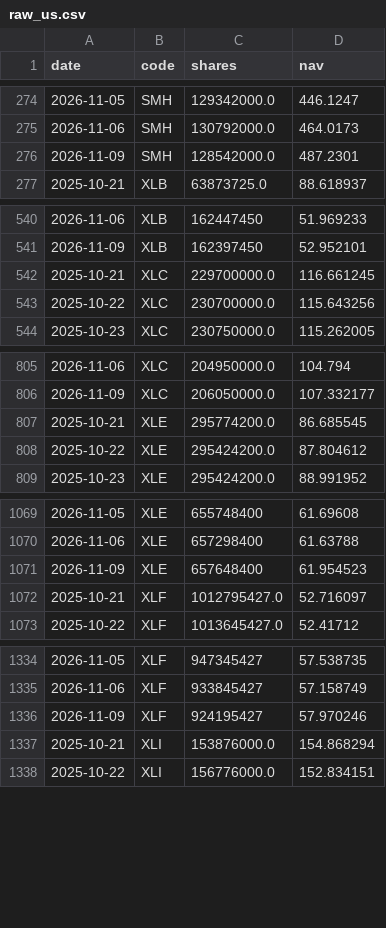
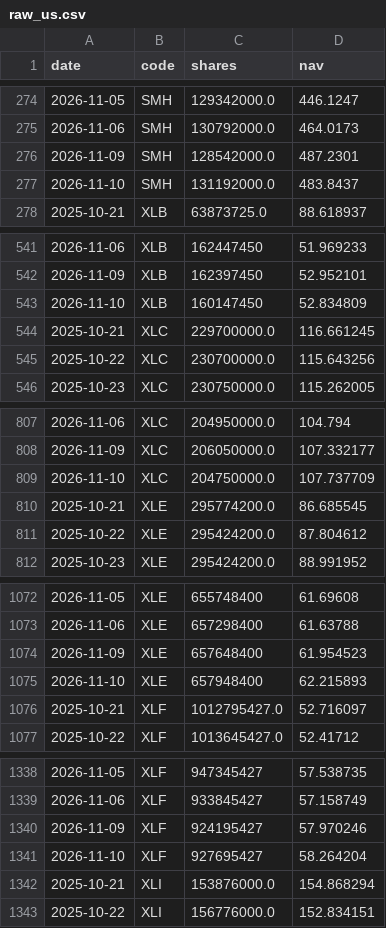
Before and after one commit to newmymujian-hash/etf-flows, a CSV file: data/raw_us.csv, drawn as a sheet; only a part is shown, gaps mark what is left out; the diff covers the shown part only; the diff names each change by its address in the sheet, - before the commit and + after, or states it on an @@ line.

```diff
--- a/data/raw_us.csv
+++ b/data/raw_us.csv
+row 277: 2026-11-10 | SMH | 131192000.0 | 483.8437
+row 543: 2026-11-10 | XLB | 160147450 | 52.834809
+row 809: 2026-11-10 | XLC | 204750000.0 | 107.737709
+row 1075: 2026-11-10 | XLE | 657948400 | 62.215893
+row 1341: 2026-11-10 | XLF | 927695427 | 58.264204
```
Also changed, not shown: 7 added rows elsewhere in this file, data/raw_cn.csv, 2 other files.
